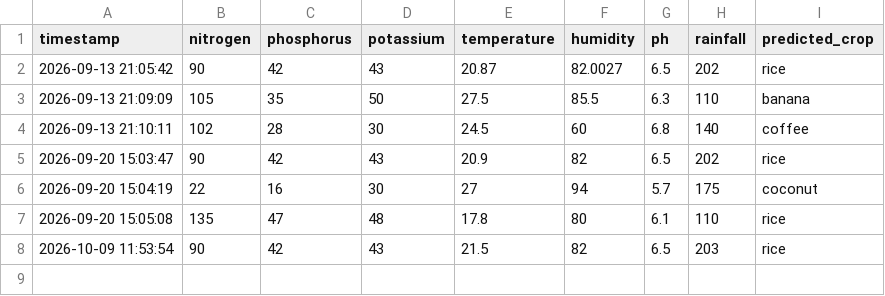
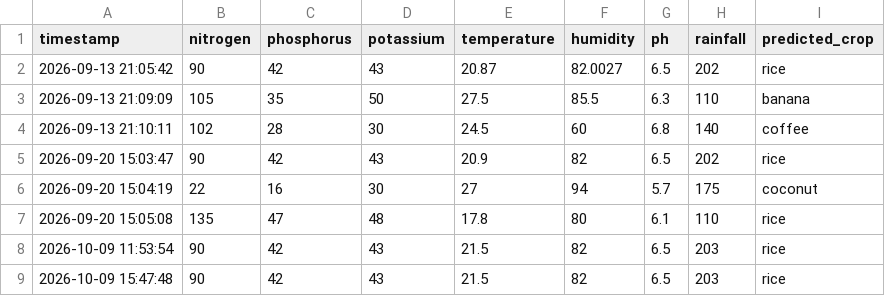
Before and after one commit to akshysasi/crop_recommendation_system, a CSV file: backend/data/prediction_history.csv, drawn as a sheet; the diff names each change by its address in the sheet, - before the commit and + after, or states it on an @@ line.

Commit message:
Update prediction history after frontend testing

```diff
--- a/backend/data/prediction_history.csv
+++ b/backend/data/prediction_history.csv
+row 9: 2026-10-09 15:47:48 | 90 | 42 | 43 | 21.5 | 82 | 6.5 | 203 | rice
```
